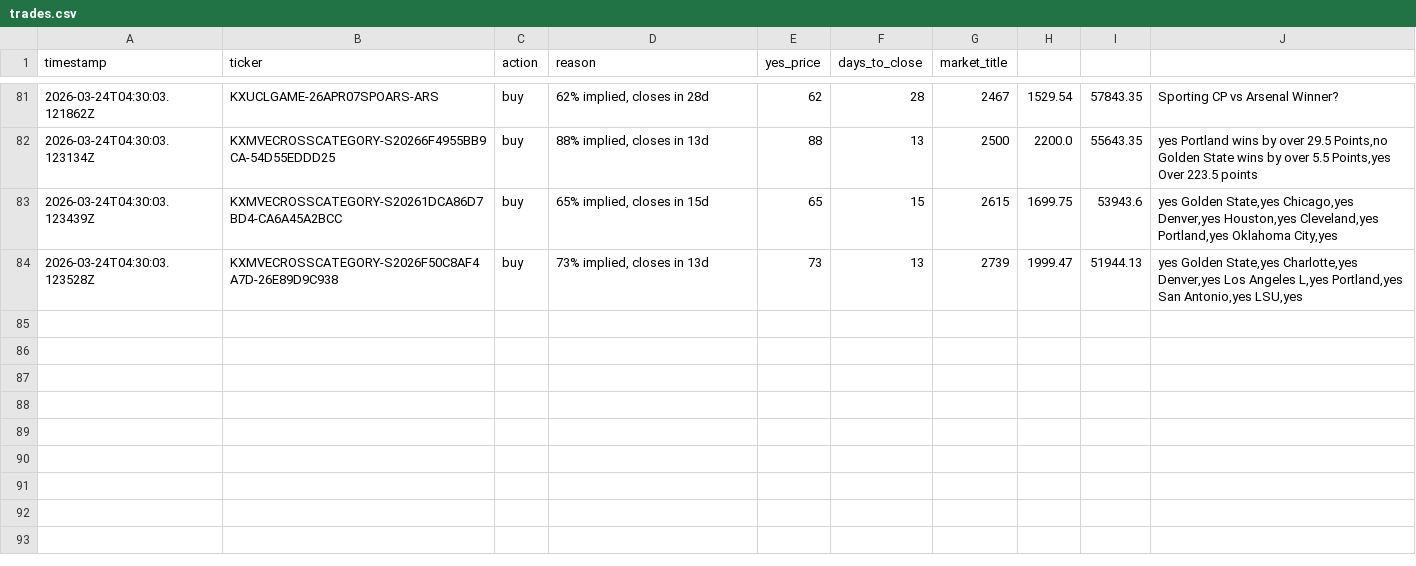
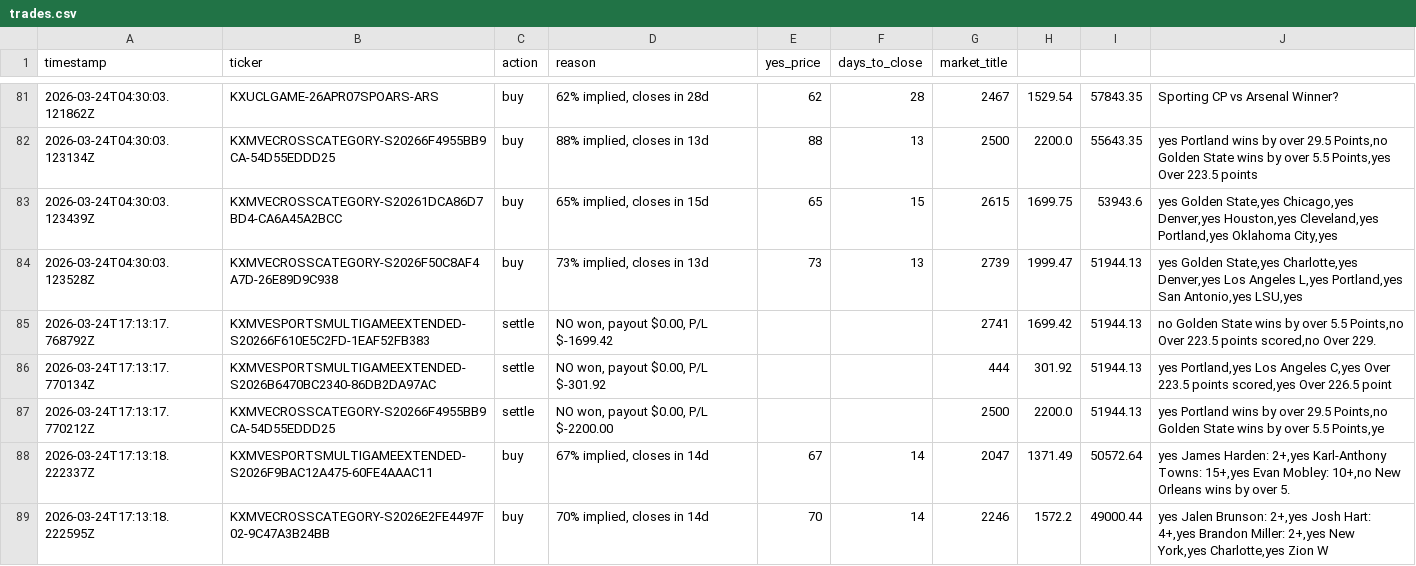
Before and after one commit to ksubramanian709/kalshi-bot, a CSV file: data/trades.csv, drawn as a sheet; only a part is shown, gaps mark what is left out.

```diff
--- a/data/trades.csv
+++ b/data/trades.csv
@@ -84 +84,6 @@ timestamp,ticker,action,reason,yes_price,days_to_close,market_title
 2026-03-24T04:30:03.123528Z,KXMVECROSSCATEGORY-S2026F50C8AF4A7D-26E89D9C938,buy,"73% implied, closes in 13d",73,13,2739,1999.47,51944.13,"yes Golden State,yes Charlotte,yes Denver,yes Los Angeles L,yes Portland,yes San Antonio,yes LSU,yes"
+2026-03-24T17:13:17.768792Z,KXMVESPORTSMULTIGAMEEXTENDED-S20266F610E5C2FD-1EAF52FB383,settle,"NO won, payout $0.00, P/L $-1699.42",,,2741,1699.42,51944.13,"no Golden State wins by over 5.5 Points,no Over 223.5 points scored,no Over 229."
+2026-03-24T17:13:17.770134Z,KXMVESPORTSMULTIGAMEEXTENDED-S2026B6470BC2340-86DB2DA97AC,settle,"NO won, payout $0.00, P/L $-301.92",,,444,301.92,51944.13,"yes Portland,yes Los Angeles C,yes Over 223.5 points scored,yes Over 226.5 point"
+2026-03-24T17:13:17.770212Z,KXMVECROSSCATEGORY-S20266F4955BB9CA-54D55EDDD25,settle,"NO won, payout $0.00, P/L $-2200.00",,,2500,2200.0,51944.13,"yes Portland wins by over 29.5 Points,no Golden State wins by over 5.5 Points,ye"
+2026-03-24T17:13:18.222337Z,KXMVESPORTSMULTIGAMEEXTENDED-S2026F9BAC12A475-60FE4AAAC11,buy,"67% implied, closes in 14d",67,14,2047,1371.49,50572.64,"yes James Harden: 2+,yes Karl-Anthony Towns: 15+,yes Evan Mobley: 10+,no New Orleans wins by over 5."
+2026-03-24T17:13:18.222595Z,KXMVECROSSCATEGORY-S2026E2FE4497F02-9C47A3B24BB,buy,"70% implied, closes in 14d",70,14,2246,1572.2,49000.44,"yes Jalen Brunson: 2+,yes Josh Hart: 4+,yes Brandon Miller: 2+,yes New York,yes Charlotte,yes Zion W"
```
Also changed, not shown: 7 other files.
